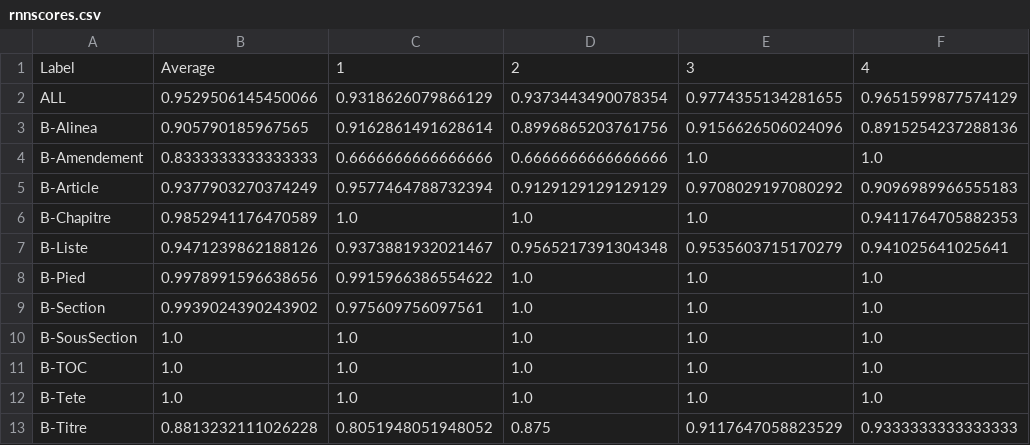
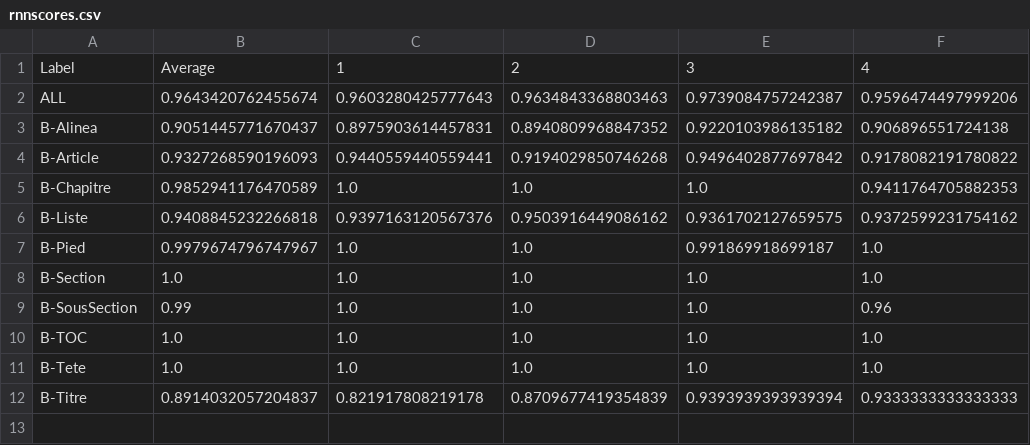
Before and after one commit to dhdaines/alexis, a CSV file: results/rnnscores.csv, drawn as a sheet.

```diff
--- a/results/rnnscores.csv
+++ b/results/rnnscores.csv
@@ -1,13 +1,12 @@
 Label,Average,1,2,3,4
-ALL,0.9529506145450066,0.9318626079866129,0.9373443490078354,0.9774355134281655,0.9651599877574129
-B-Alinea,0.905790185967565,0.9162861491628614,0.8996865203761756,0.9156626506024096,0.8915254237288136
-B-Amendement,0.8333333333333333,0.6666666666666666,0.6666666666666666,1.0,1.0
-B-Article,0.9377903270374249,0.9577464788732394,0.9129129129129129,0.9708029197080292,0.9096989966555183
+ALL,0.9643420762455674,0.9603280425777643,0.9634843368803463,0.9739084757242387,0.9596474497999206
+B-Alinea,0.9051445771670437,0.8975903614457831,0.8940809968847352,0.9220103986135182,0.906896551724138
+B-Article,0.9327268590196093,0.9440559440559441,0.9194029850746268,0.9496402877697842,0.9178082191780822
 B-Chapitre,0.9852941176470589,1.0,1.0,1.0,0.9411764705882353
-B-Liste,0.9471239862188126,0.9373881932021467,0.9565217391304348,0.9535603715170279,0.941025641025641
-B-Pied,0.9978991596638656,0.9915966386554622,1.0,1.0,1.0
-B-Section,0.9939024390243902,0.975609756097561,1.0,1.0,1.0
-B-SousSection,1.0,1.0,1.0,1.0,1.0
+B-Liste,0.9408845232266818,0.9397163120567376,0.9503916449086162,0.9361702127659575,0.9372599231754162
+B-Pied,0.9979674796747967,1.0,1.0,0.991869918699187,1.0
+B-Section,1.0,1.0,1.0,1.0,1.0
+B-SousSection,0.99,1.0,1.0,1.0,0.96
 B-TOC,1.0,1.0,1.0,1.0,1.0
 B-Tete,1.0,1.0,1.0,1.0,1.0
-B-Titre,0.8813232111026228,0.8051948051948052,0.875,0.9117647058823529,0.9333333333333333
+B-Titre,0.8914032057204837,0.821917808219178,0.8709677419354839,0.9393939393939394,0.9333333333333333
```
Also changed, not shown: results/rnncrffreezealltrans1.csv, 2 other files.
